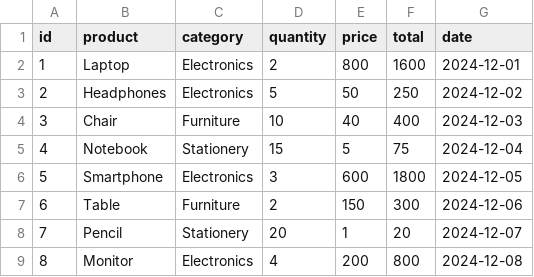
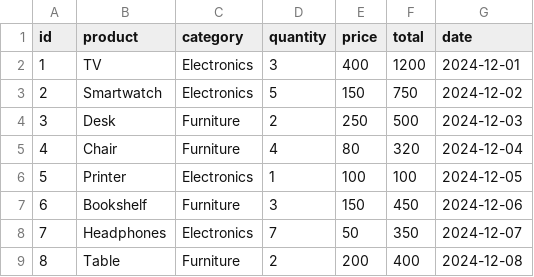
Before and after one commit to Harshitapeduru/PROJECTDASH, a CSV file: backend/data.csv, drawn as a sheet.

```diff
--- a/backend/data.csv
+++ b/backend/data.csv
@@ -1,9 +1,9 @@
 id,product,category,quantity,price,total,date
-1,Laptop,Electronics,2,800,1600,2024-12-01
-2,Headphones,Electronics,5,50,250,2024-12-02
-3,Chair,Furniture,10,40,400,2024-12-03
-4,Notebook,Stationery,15,5,75,2024-12-04
-5,Smartphone,Electronics,3,600,1800,2024-12-05
-6,Table,Furniture,2,150,300,2024-12-06
-7,Pencil,Stationery,20,1,20,2024-12-07
-8,Monitor,Electronics,4,200,800,2024-12-08
+1,TV,Electronics,3,400,1200,2024-12-01
+2,Smartwatch,Electronics,5,150,750,2024-12-02
+3,Desk,Furniture,2,250,500,2024-12-03
+4,Chair,Furniture,4,80,320,2024-12-04
+5,Printer,Electronics,1,100,100,2024-12-05
+6,Bookshelf,Furniture,3,150,450,2024-12-06
+7,Headphones,Electronics,7,50,350,2024-12-07
+8,Table,Furniture,2,200,400,2024-12-08
```
Also changed, not shown: 13 other files.
